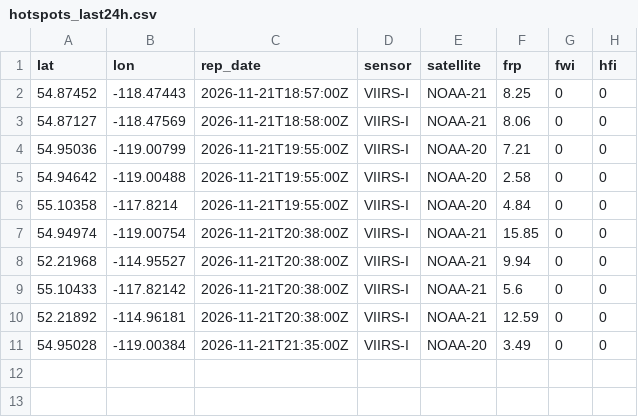
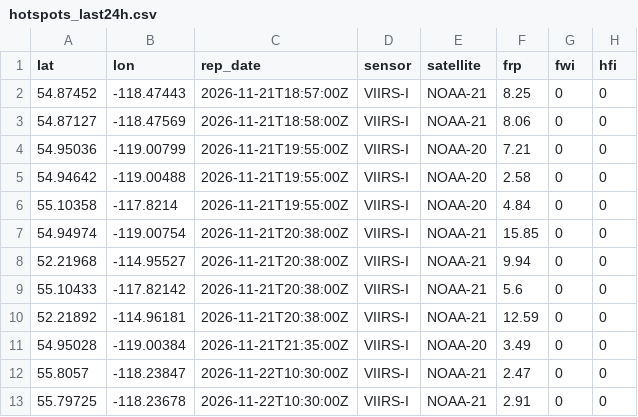
Before and after one commit to maymankhan1-web/alberta-wildfire-tracker, a CSV file: data/hotspots_last24h.csv, drawn as a sheet; the diff names each change by its address in the sheet, - before the commit and + after, or states it on an @@ line.

```diff
--- a/data/hotspots_last24h.csv
+++ b/data/hotspots_last24h.csv
+row 12: 55.8057 | -118.23847 | 2026-11-22T10:30:00Z | VIIRS-I | NOAA-21 | 2.47 | 0 | 0
+row 13: 55.79725 | -118.23678 | 2026-11-22T10:30:00Z | VIIRS-I | NOAA-21 | 2.91 | 0 | 0
```
Also changed, not shown: 1 other file.
